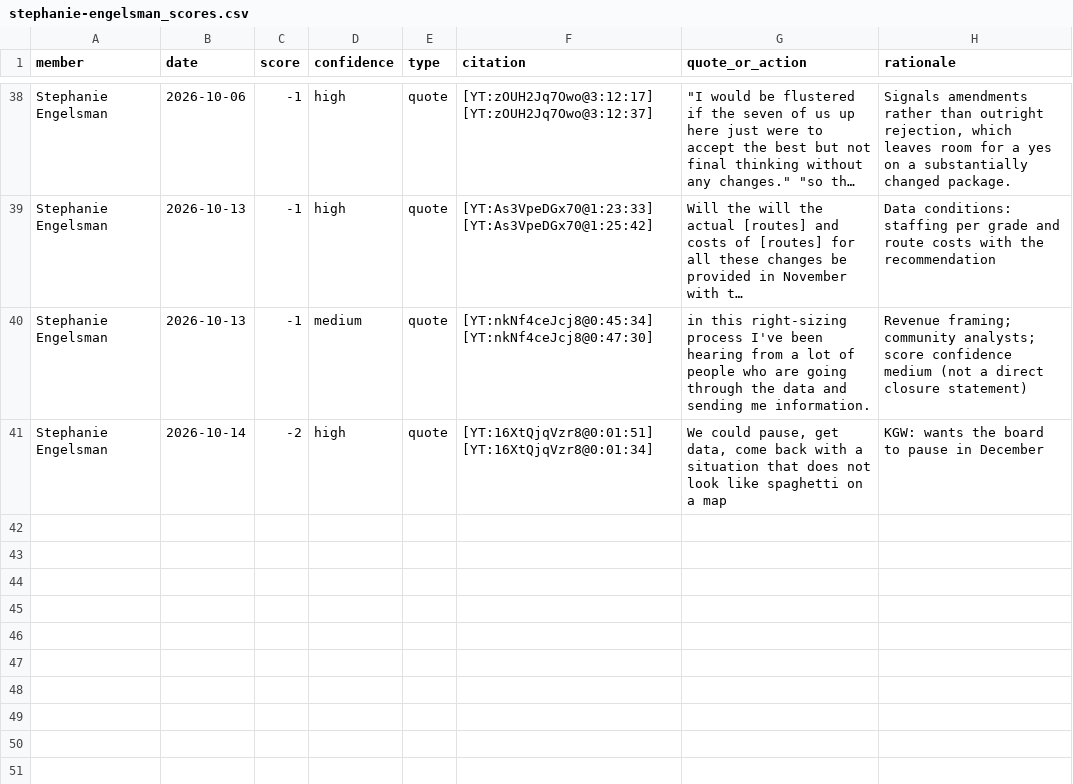
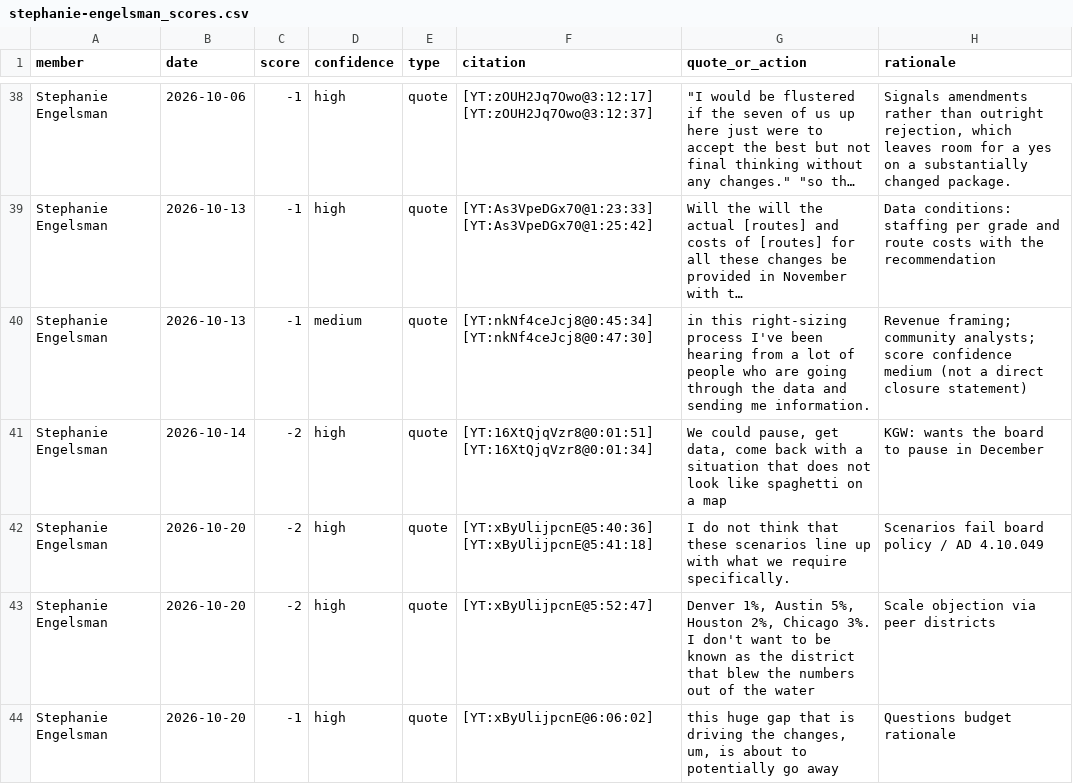
Before and after one commit to pietvanzoen/save-our-schools, a CSV file: analysis/board_closure_stance/stephanie-engelsman_scores.csv, drawn as a sheet; only a part is shown, gaps mark what is left out; long unchanged cells end in ….

```diff
--- a/analysis/board_closure_stance/stephanie-engelsman_scores.csv
+++ b/analysis/board_closure_stance/stephanie-engelsman_scores.csv
@@ -41 +41,4 @@ Stephanie Engelsman,2026-10-13,-1,medium,quote,[YT:nkNf4ceJcj8@0:45:34] [YT:nkNf
 Stephanie Engelsman,2026-10-14,-2,high,quote,[YT:16XtQjqVzr8@0:01:51] [YT:16XtQjqVzr8@0:01:34],"We could pause, get data, come back with a situation that does not look like spaghetti on a map",KGW: wants the board to pause in December
+Stephanie Engelsman,2026-10-20,-2,high,quote,[YT:xByUlijpcnE@5:40:36] [YT:xByUlijpcnE@5:41:18],I do not think that these scenarios line up with what we require specifically.,Scenarios fail board policy / AD 4.10.049
+Stephanie Engelsman,2026-10-20,-2,high,quote,[YT:xByUlijpcnE@5:52:47],"Denver 1%, Austin 5%, Houston 2%, Chicago 3%. I don't want to be known as the district that blew the numbers out of the water",Scale objection via peer districts
+Stephanie Engelsman,2026-10-20,-1,high,quote,[YT:xByUlijpcnE@6:06:02],"this huge gap that is driving the changes, um, is about to potentially go away",Questions budget rationale
```
Also changed, not shown: analysis/board_closure_stance/all_scores.csv, analysis/board_closure_stance/christy-splitt_scores.csv, 45 other files.
